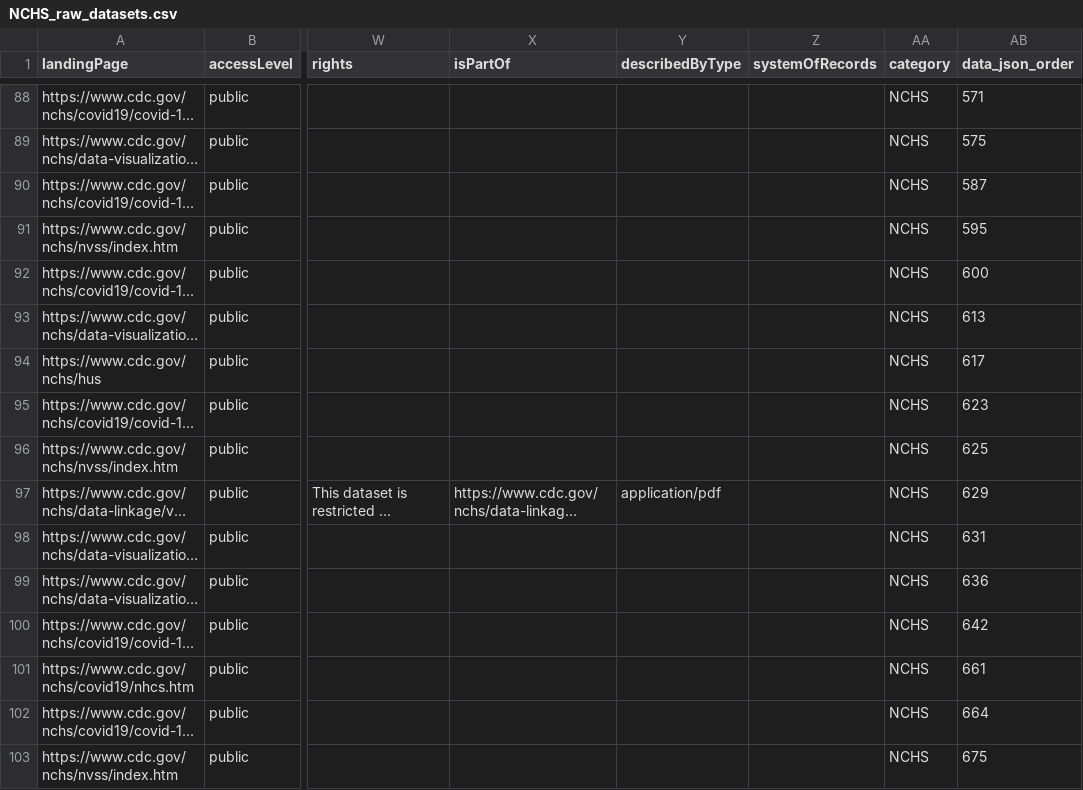
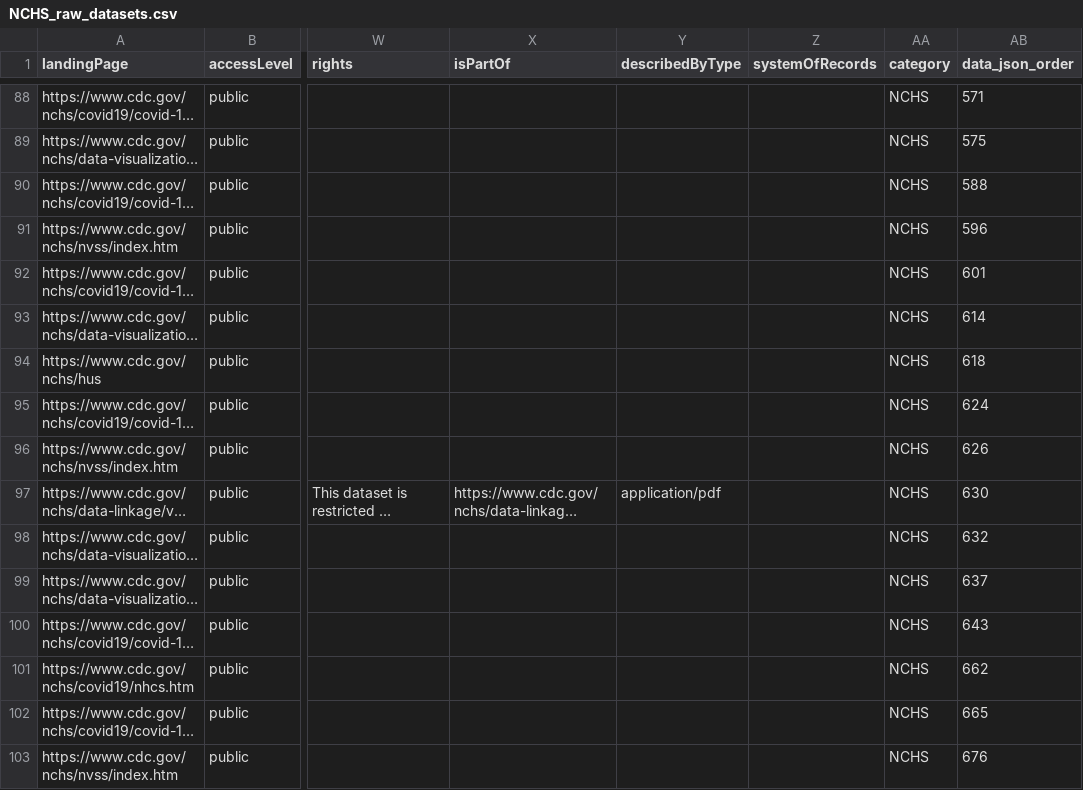
Before and after one commit to thoppe/NCHS-public-metadata-validator, a CSV file: NCHS_raw_datasets.csv, drawn as a sheet; only a part is shown, gaps mark what is left out; long unchanged cells end in …; the diff covers the shown part only; the diff names each change by its address in the sheet, - before the commit and + after, or states it on an @@ line.

```diff
--- a/NCHS_raw_datasets.csv
+++ b/NCHS_raw_datasets.csv
-AB90 (data_json_order): 587
+AB90 (data_json_order): 588
-AB91 (data_json_order): 595
+AB91 (data_json_order): 596
-AB92 (data_json_order): 600
+AB92 (data_json_order): 601
-AB93 (data_json_order): 613
+AB93 (data_json_order): 614
-AB94 (data_json_order): 617
+AB94 (data_json_order): 618
-AB95 (data_json_order): 623
+AB95 (data_json_order): 624
-AB96 (data_json_order): 625
+AB96 (data_json_order): 626
-AB97 (data_json_order): 629
+AB97 (data_json_order): 630
-AB98 (data_json_order): 631
+AB98 (data_json_order): 632
-AB99 (data_json_order): 636
+AB99 (data_json_order): 637
-AB100 (data_json_order): 642
+AB100 (data_json_order): 643
-AB101 (data_json_order): 661
+AB101 (data_json_order): 662
-AB102 (data_json_order): 664
+AB102 (data_json_order): 665
-AB103 (data_json_order): 675
+AB103 (data_json_order): 676
```
Also changed, not shown: 47 edited cells elsewhere in this file, NCHS_validiation_errors.csv, 1 other file.
